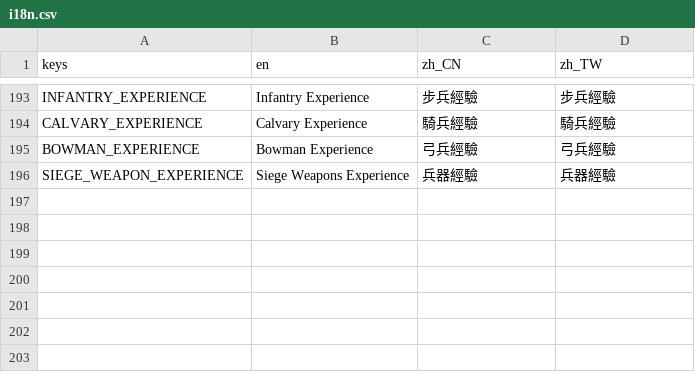
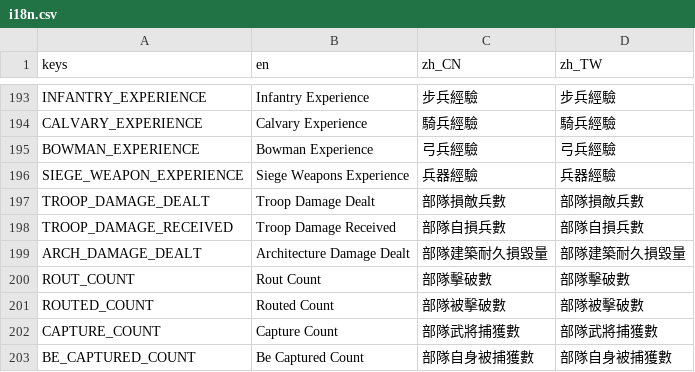
Before and after one commit to luiges90/ZHSAN3, a CSV file: i18n/i18n.csv, drawn as a sheet; only a part is shown, gaps mark what is left out.

```diff
--- a/i18n/i18n.csv
+++ b/i18n/i18n.csv
@@ -196 +196,8 @@ BOWMAN_EXPERIENCE,Bowman Experience,弓兵經驗,弓兵經驗
 SIEGE_WEAPON_EXPERIENCE,Siege Weapons Experience,兵器經驗,兵器經驗
+TROOP_DAMAGE_DEALT,Troop Damage Dealt,部隊損敵兵數,部隊損敵兵數
+TROOP_DAMAGE_RECEIVED,Troop Damage Received,部隊自損兵數,部隊自損兵數
+ARCH_DAMAGE_DEALT,Architecture Damage Dealt,部隊建築耐久損毀量,部隊建築耐久損毀量
+ROUT_COUNT,Rout Count,部隊擊破數,部隊擊破數
+ROUTED_COUNT,Routed Count,部隊被擊破數,部隊被擊破數
+CAPTURE_COUNT,Capture Count,部隊武將捕獲數,部隊武將捕獲數
+BE_CAPTURED_COUNT,Be Captured Count,部隊自身被捕獲數,部隊自身被捕獲數
```
Also changed, not shown: 4 other files.
